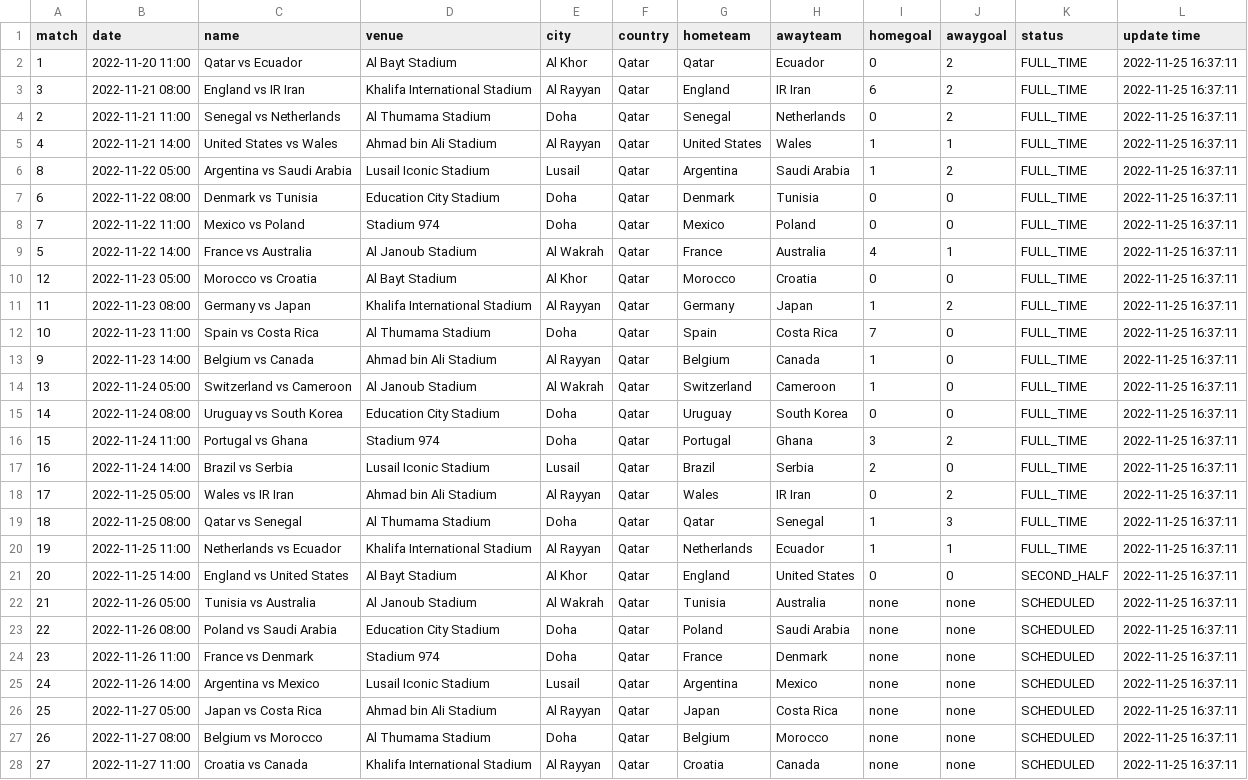
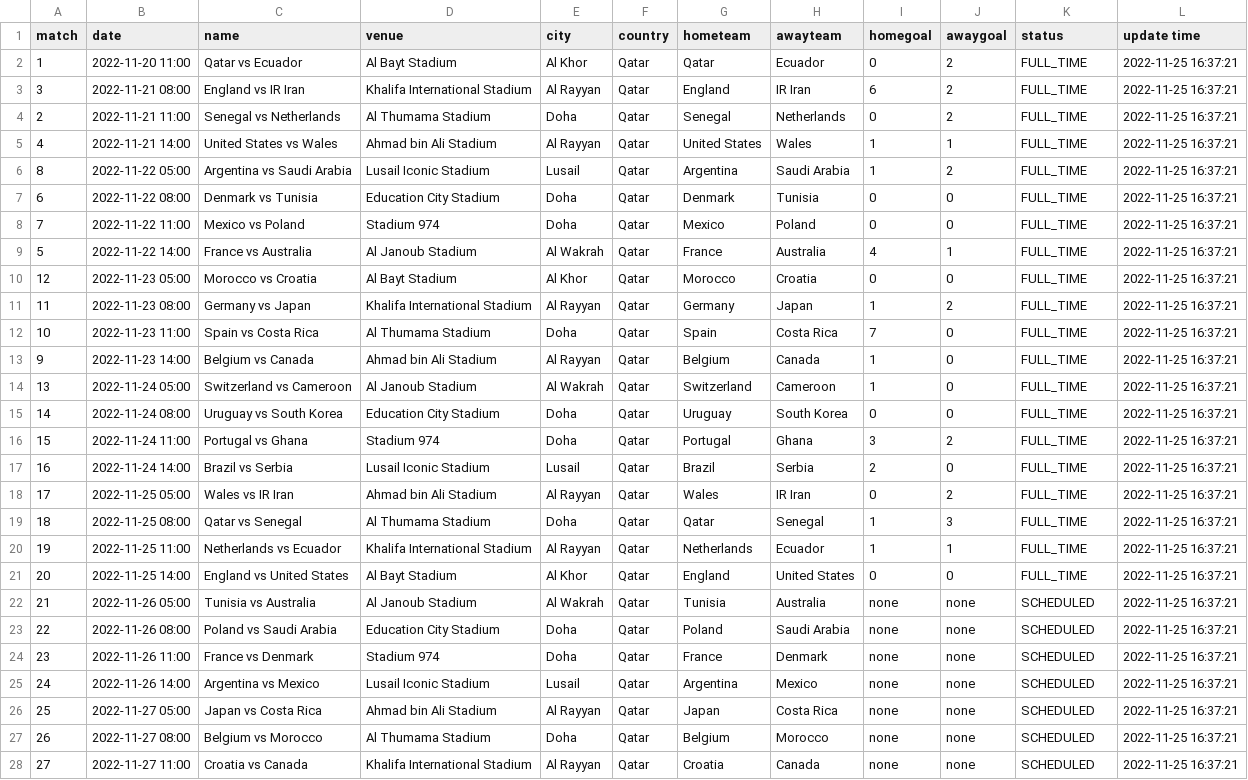
Before and after one commit to excel4soccer/FIFA2022_WC, a CSV file: fifa2022_fixture.csv, drawn as a sheet; only a part is shown; the diff covers the shown part only; the diff names each change by its address in the sheet, - before the commit and + after, or states it on an @@ line.

Commit message:
commit 2022-11-25 16:37:21

```diff
--- a/fifa2022_fixture.csv
+++ b/fifa2022_fixture.csv
-L2:L28 (update time): 2022-11-25 16:37:11
+L2:L28 (update time): 2022-11-25 16:37:21
-K21 (status): SECOND_HALF
+K21 (status): FULL_TIME
```
Also changed, not shown: 37 edited cells elsewhere in this file.
